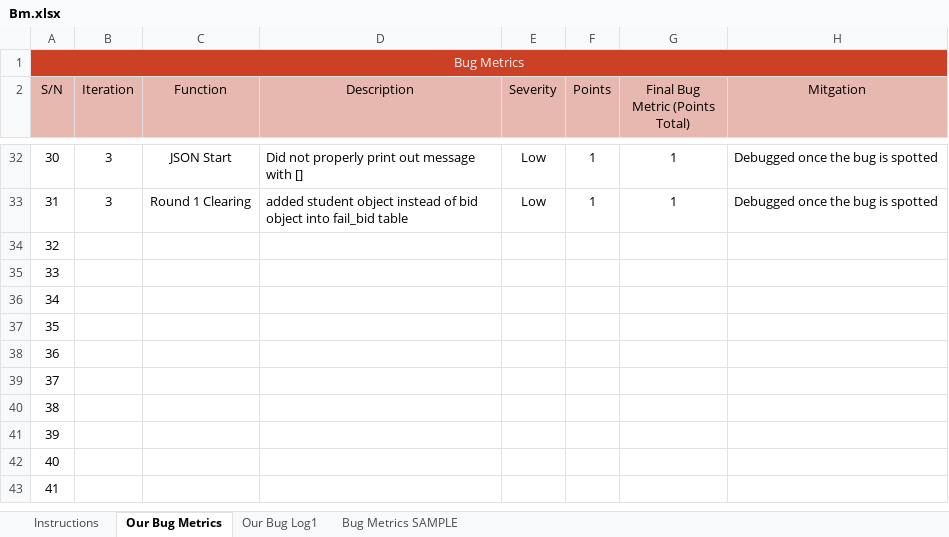
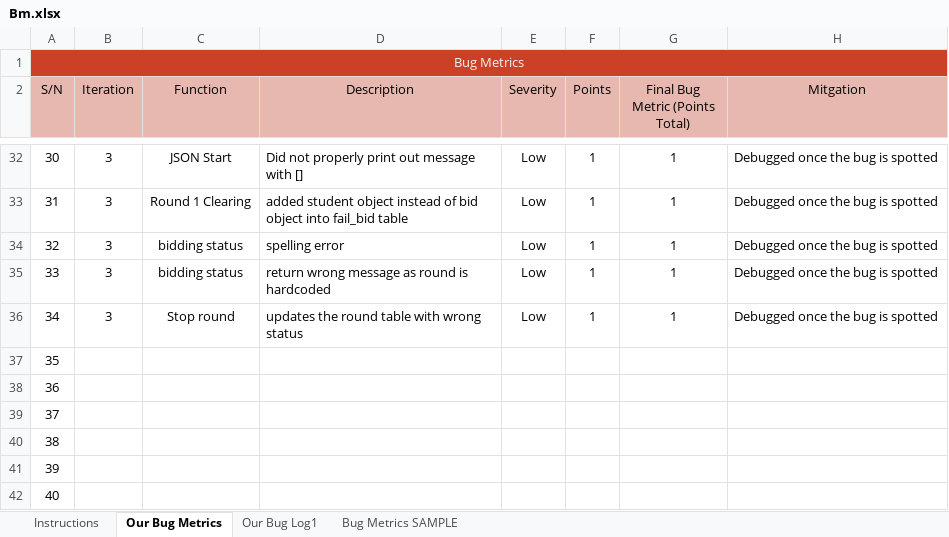
Before and after one commit to one-ice/IS212-Software-Project-Management, an Excel workbook: metrics/Bm.xlsx, sheet Our Bug Metrics, drawn as a sheet; only a part is shown, gaps mark what is left out; the shorter side is filled out with more unchanged rows; values as stored, in another font and other column widths than the file's, no borders; conditional formats not drawn; the diff names each change by its address in the sheet, - before the commit and + after, or states it on an @@ line.

Commit message:
Update Bm.xlsx
Bidding status, stop round bug

```diff
--- a/metrics/Bm.xlsx (sheet Our Bug Metrics)
+++ b/metrics/Bm.xlsx (sheet Our Bug Metrics)
-B34:B36 (Iteration): (empty)
+B34:B36 (Iteration): 3
-C34:C35 (Function): (empty)
+C34:C35 (Function): bidding status
-D34 (Description): (empty)
+D34 (Description): spelling error
-E34:E36 (Severity): (empty)
+E34:E36 (Severity): Low
-F34:F36 (Points): (empty)
+F34:F36 (Points): 1
-G34:G36 (Final Bug Metric (Points Total)): (empty)
+G34:G36 (Final Bug Metric (Points Total)): 1
-H34:H36 (Mitgation): (empty)
+H34:H36 (Mitgation): Debugged once the bug is spotted
-D35 (Description): (empty)
+D35 (Description): return wrong message as round is hardcoded
-C36 (Function): (empty)
+C36 (Function): Stop round
-D36 (Description): (empty)
+D36 (Description): updates the round table with wrong status
```
Also changed, not shown: sheet Our Bug Log1.
